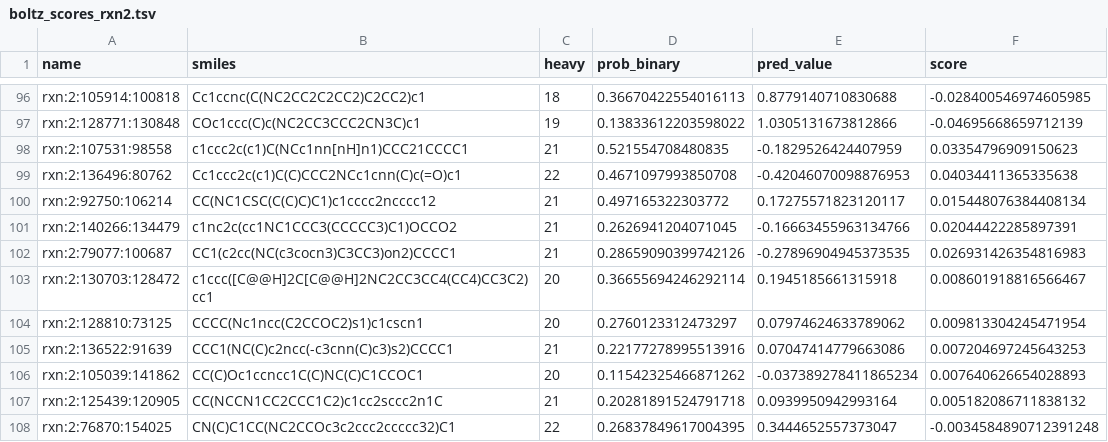
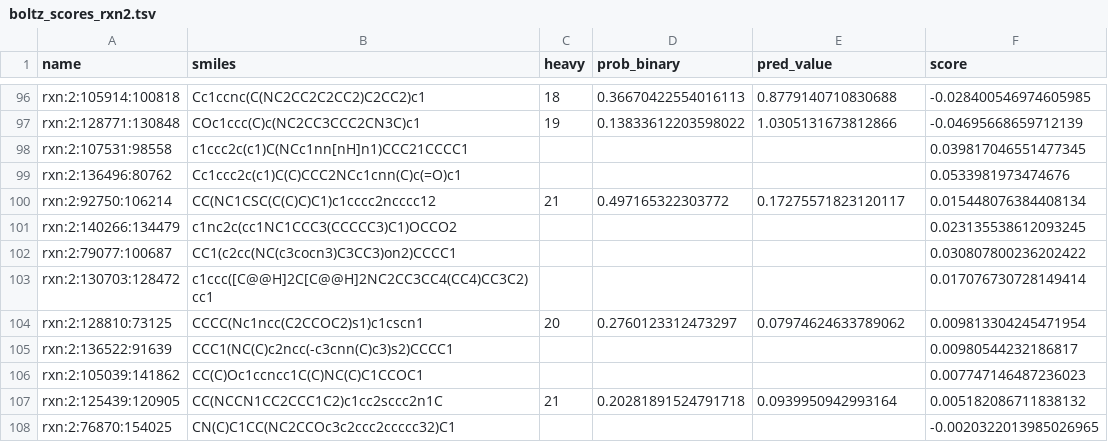
Before and after one commit to xxminer-lab/nova-submissions, a TSV file: mining/boltz_scores_rxn2.tsv, drawn as a sheet; only a part is shown, gaps mark what is left out; the diff covers the shown part only.

Commit message:
scores mining/boltz_scores_rxn2.tsv

```diff
--- a/mining/boltz_scores_rxn2.tsv
+++ b/mining/boltz_scores_rxn2.tsv
@@ -97,12 +97,12 @@ rxn:2:105914:100818	Cc1ccnc(C(NC2CC2C2CC2)C2CC2)c1	18	0.36670422554016113	0.8779
 rxn:2:128771:130848	COc1ccc(C)c(NC2CC3CCC2CN3C)c1	19	0.13833612203598022	1.0305131673812866	-0.04695668659712139
-rxn:2:107531:98558	c1ccc2c(c1)C(NCc1nn[nH]n1)CCC21CCCC1	21	0.521554708480835	-0.1829526424407959	0.03354796909150623
-rxn:2:136496:80762	Cc1ccc2c(c1)C(C)CCC2NCc1cnn(C)c(=O)c1	22	0.4671097993850708	-0.42046070098876953	0.04034411365335638
+rxn:2:107531:98558	c1ccc2c(c1)C(NCc1nn[nH]n1)CCC21CCCC1				0.039817046551477345
+rxn:2:136496:80762	Cc1ccc2c(c1)C(C)CCC2NCc1cnn(C)c(=O)c1				0.0533981973474676
 rxn:2:92750:106214	CC(NC1CSC(C(C)C)C1)c1cccc2ncccc12	21	0.497165322303772	0.17275571823120117	0.015448076384408134
-rxn:2:140266:134479	c1nc2c(cc1NC1CCC3(CCCCC3)C1)OCCO2	21	0.2626941204071045	-0.16663455963134766	0.02044422285897391
-rxn:2:79077:100687	CC1(c2cc(NC(c3cocn3)C3CC3)on2)CCCC1	21	0.28659090399742126	-0.27896904945373535	0.026931426354816983
-rxn:2:130703:128472	c1ccc([C@@H]2C[C@@H]2NC2CC3CC4(CC4)CC3C2)cc1	20	0.36655694246292114	0.1945185661315918	0.008601918816566467
+rxn:2:140266:134479	c1nc2c(cc1NC1CCC3(CCCCC3)C1)OCCO2				0.023135538612093245
+rxn:2:79077:100687	CC1(c2cc(NC(c3cocn3)C3CC3)on2)CCCC1				0.030807800236202422
+rxn:2:130703:128472	c1ccc([C@@H]2C[C@@H]2NC2CC3CC4(CC4)CC3C2)cc1				0.017076730728149414
 rxn:2:128810:73125	CCCC(Nc1ncc(C2CCOC2)s1)c1cscn1	20	0.2760123312473297	0.07974624633789062	0.009813304245471954
-rxn:2:136522:91639	CCC1(NC(C)c2ncc(-c3cnn(C)c3)s2)CCCC1	21	0.22177278995513916	0.07047414779663086	0.007204697245643253
-rxn:2:105039:141862	CC(C)Oc1ccncc1C(C)NC(C)C1CCOC1	20	0.11542325466871262	-0.037389278411865234	0.007640626654028893
+rxn:2:136522:91639	CCC1(NC(C)c2ncc(-c3cnn(C)c3)s2)CCCC1				0.00980544232186817
+rxn:2:105039:141862	CC(C)Oc1ccncc1C(C)NC(C)C1CCOC1				0.007747146487236023
 rxn:2:125439:120905	CC(NCCN1CC2CCC1C2)c1cc2sccc2n1C	21	0.20281891524791718	0.0939950942993164	0.005182086711838132
-rxn:2:76870:154025	CN(C)C1CC(NC2CCOc3c2ccc2ccccc32)C1	22	0.26837849617004395	0.3444652557373047	-0.0034584890712391248
+rxn:2:76870:154025	CN(C)C1CC(NC2CCOc3c2ccc2ccccc32)C1				-0.0020322013985026965
```
Also changed, not shown: 13 added rows and 4 edited cells elsewhere in this file.
